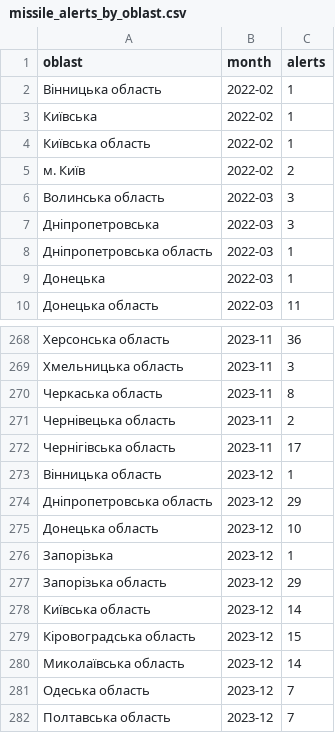
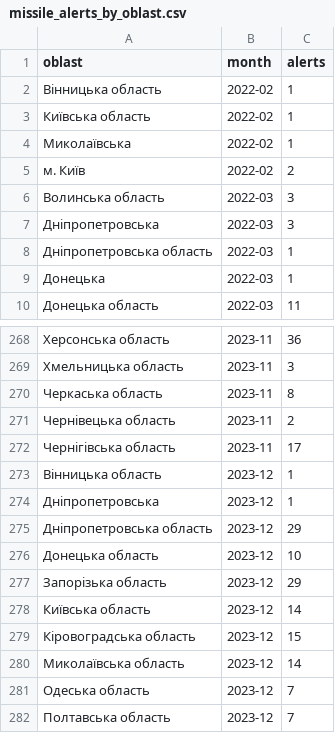
Before and after one commit to bogomol337-ctrl/pid-tryvohoyu, a CSV file: data/missile_alerts_by_oblast.csv, drawn as a sheet; only a part is shown, gaps mark what is left out; removed rows and columns are numbered as before the commit, all else as after; the diff names each change by its address in the sheet, - before the commit and + after, or states it on an @@ line.

```diff
--- a/data/missile_alerts_by_oblast.csv
+++ b/data/missile_alerts_by_oblast.csv
-row 3: Київська | 2022-02 | 1
+row 4: Миколаївська | 2022-02 | 1
+row 274: Дніпропетровська | 2023-12 | 1
-row 276: Запорізька | 2023-12 | 1
```
Also changed, not shown: data/nightly_summaries.csv, data/settlements_total.csv, 1 other file.
